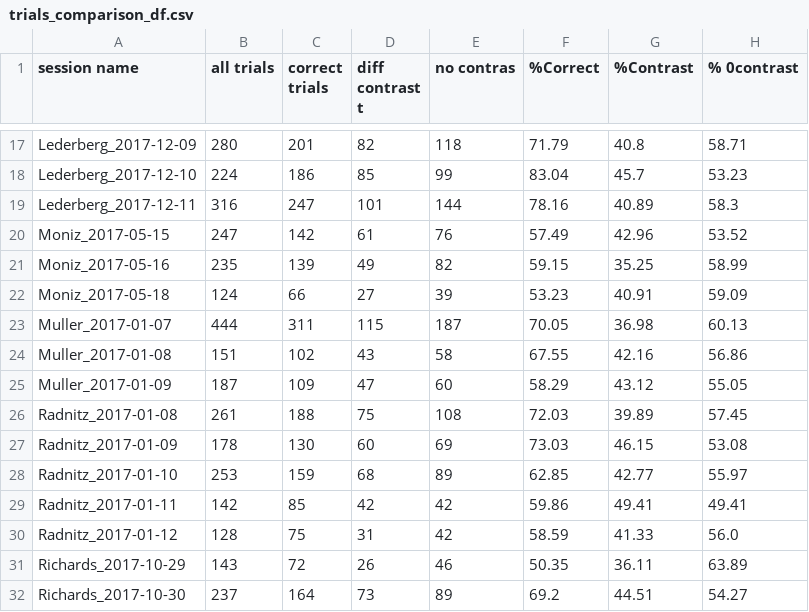
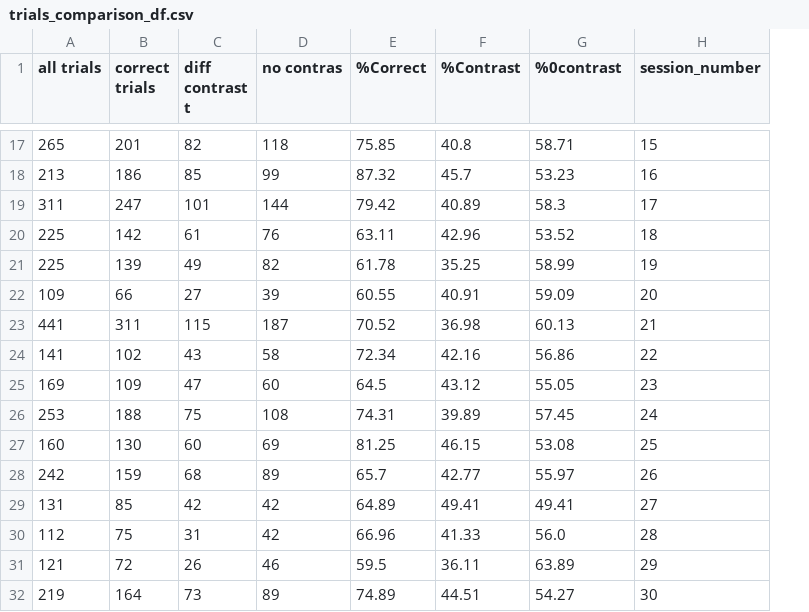
Before and after one commit to KceniaB/NMA_project, a CSV file: kce/trials_comparison_df.csv, drawn as a sheet; only a part is shown, gaps mark what is left out; removed rows and columns are numbered as before the commit, all else as after; the diff covers the shown part only; the diff names each change by its address in the sheet, - before the commit and + after, or states it on an @@ line.

```diff
--- a/kce/trials_comparison_df.csv
+++ b/kce/trials_comparison_df.csv
-column A (session name), rows 17-32: Lederberg_2017-12-09 | Lederberg_2017-12-10 | Lederberg_2017-12-11 | Moniz_2017-05-15 | Moniz_2017-05-16 | Moniz_2017-05-18 | Muller_2017-01-07 | Muller_2017-01-08 | Muller_2017-01-09 | Radnitz_2017-01-08 | Radnitz_2017-01-09 | Radnitz_2017-01-10 | Radnitz_2017-01-11 | Radnitz_2017-01-12 | Richards_2017-10-29 | Richards_2017-10-30
+column H (session_number), rows 17-32: 15 | 16 | 17 | 18 | 19 | 20 | 21 | 22 | 23 | 24 | 25 | 26 | 27 | 28 | 29 | 30
-G1: % 0contrast
+G1: %0contrast
-A17 (all trials): 280
+A17 (all trials): 265
-E17 (%Correct): 71.79
+E17 (%Correct): 75.85
-A18 (all trials): 224
+A18 (all trials): 213
-E18 (%Correct): 83.04
+E18 (%Correct): 87.32
-A19 (all trials): 316
+A19 (all trials): 311
-E19 (%Correct): 78.16
+E19 (%Correct): 79.42
-A20 (all trials): 247
+A20 (all trials): 225
-E20 (%Correct): 57.49
+E20 (%Correct): 63.11
-A21 (all trials): 235
+A21 (all trials): 225
-E21 (%Correct): 59.15
+E21 (%Correct): 61.78
-A22 (all trials): 124
+A22 (all trials): 109
-E22 (%Correct): 53.23
+E22 (%Correct): 60.55
-A23 (all trials): 444
+A23 (all trials): 441
-E23 (%Correct): 70.05
+E23 (%Correct): 70.52
-A24 (all trials): 151
+A24 (all trials): 141
-E24 (%Correct): 67.55
+E24 (%Correct): 72.34
-A25 (all trials): 187
+A25 (all trials): 169
-E25 (%Correct): 58.29
+E25 (%Correct): 64.5
-A26 (all trials): 261
+A26 (all trials): 253
-E26 (%Correct): 72.03
+E26 (%Correct): 74.31
-A27 (all trials): 178
+A27 (all trials): 160
-E27 (%Correct): 73.03
+E27 (%Correct): 81.25
-A28 (all trials): 253
+A28 (all trials): 242
-E28 (%Correct): 62.85
+E28 (%Correct): 65.7
-A29 (all trials): 142
+A29 (all trials): 131
-E29 (%Correct): 59.86
+E29 (%Correct): 64.89
-A30 (all trials): 128
+A30 (all trials): 112
-E30 (%Correct): 58.59
+E30 (%Correct): 66.96
-A31 (all trials): 143
+A31 (all trials): 121
-E31 (%Correct): 50.35
+E31 (%Correct): 59.5
-A32 (all trials): 237
+A32 (all trials): 219
-E32 (%Correct): 69.2
+E32 (%Correct): 74.89
```
Also changed, not shown: 1 added row, 1 removed row and 44 edited cells elsewhere in this file, 6 other files.
